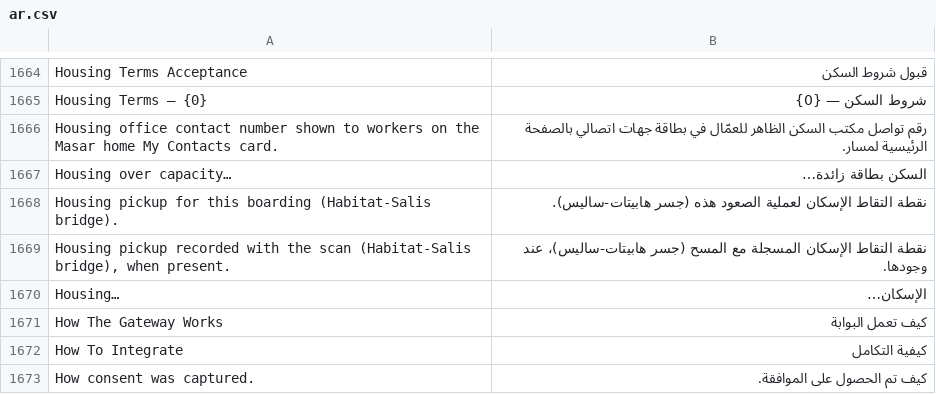
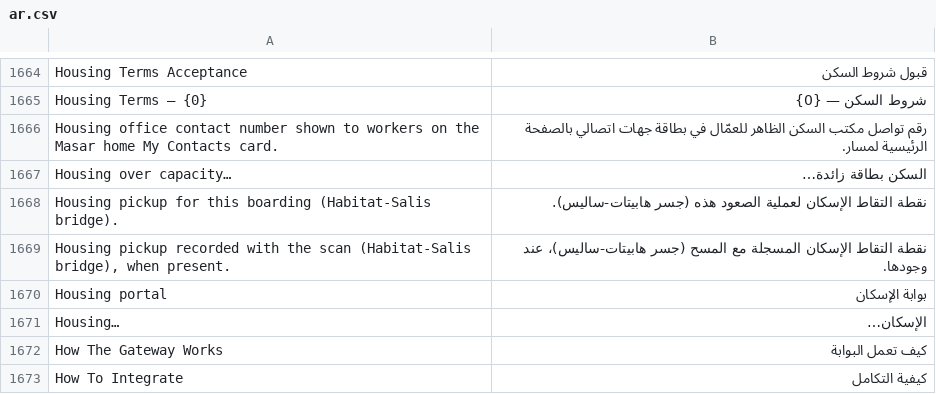
Before and after one commit to iabodysa/apex, a CSV file: apex_habitat/translations/ar.csv, drawn as a sheet; only a part is shown, gaps mark what is left out; the shorter side is filled out with more unchanged rows; the diff names each change by its address in the sheet, - before the commit and + after, or states it on an @@ line.

```diff
--- a/apex_habitat/translations/ar.csv
+++ b/apex_habitat/translations/ar.csv
+row 1670: Housing portal | بوابة الإسكان
```
Also changed, not shown: 57 other files.
